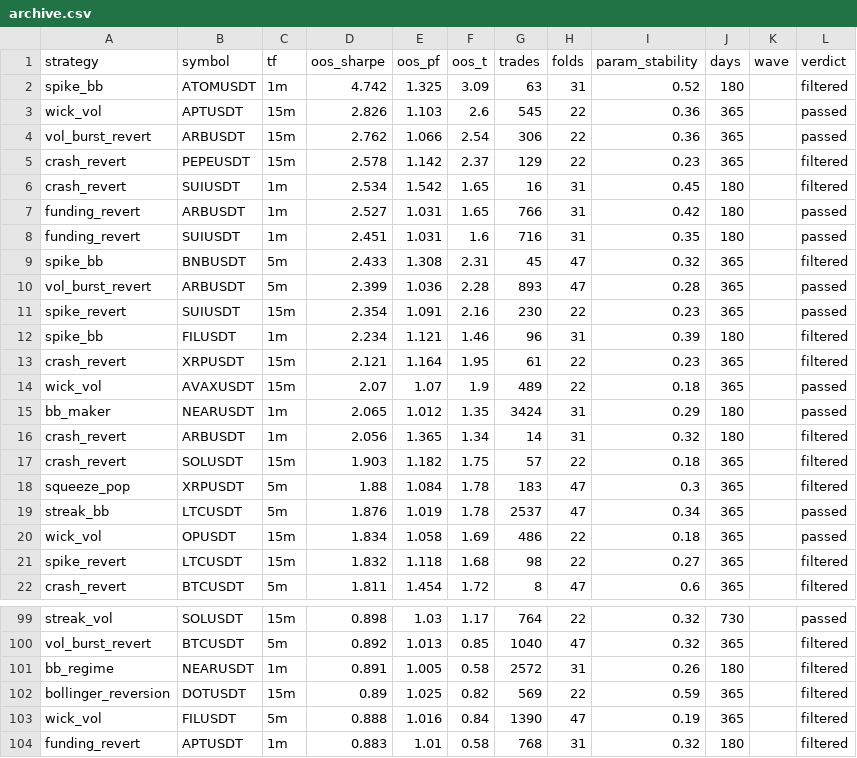
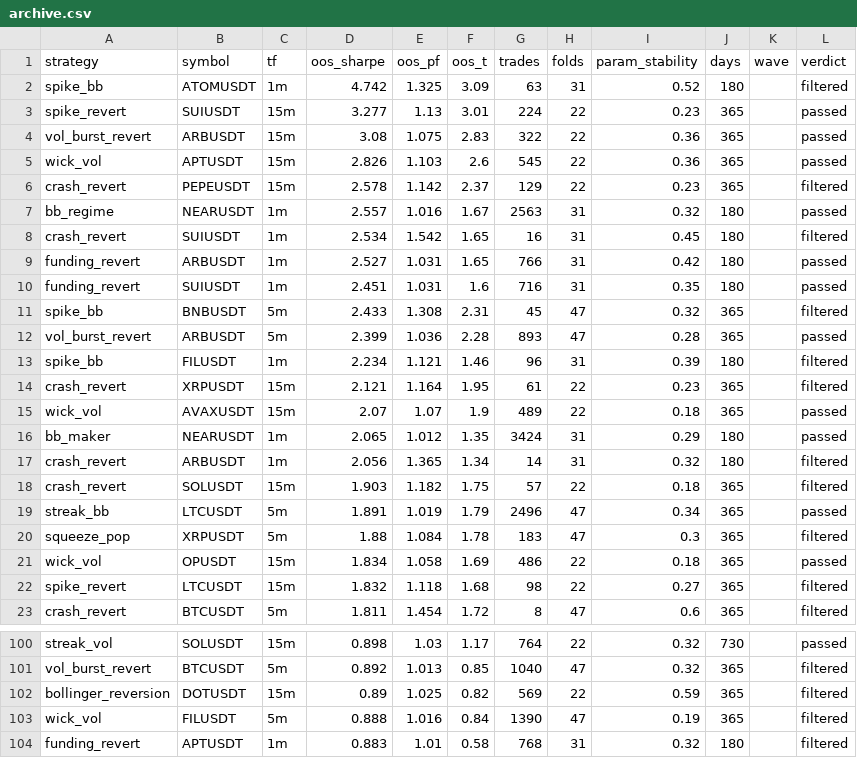
Before and after one commit to davletovaalmira11-creator/my-termux-project, a CSV file: scalp-lab/reports/archive.csv, drawn as a sheet; only a part is shown, gaps mark what is left out; removed rows and columns are numbered as before the commit, all else as after; the diff names each change by its address in the sheet, - before the commit and + after, or states it on an @@ line.

```diff
--- a/scalp-lab/reports/archive.csv
+++ b/scalp-lab/reports/archive.csv
+row 3: spike_revert | SUIUSDT | 15m | 3.277 | 1.13 | 3.01 | 224 | 22 | 0.23 | 365 |  | passed
+row 4: vol_burst_revert | ARBUSDT | 15m | 3.08 | 1.075 | 2.83 | 322 | 22 | 0.36 | 365 |  | passed
-row 4: vol_burst_revert | ARBUSDT | 15m | 2.762 | 1.066 | 2.54 | 306 | 22 | 0.36 | 365 |  | passed
+row 7: bb_regime | NEARUSDT | 1m | 2.557 | 1.016 | 1.67 | 2563 | 31 | 0.32 | 180 |  | passed
-row 11: spike_revert | SUIUSDT | 15m | 2.354 | 1.091 | 2.16 | 230 | 22 | 0.23 | 365 |  | passed
+row 19: streak_bb | LTCUSDT | 5m | 1.891 | 1.019 | 1.79 | 2496 | 47 | 0.34 | 365 |  | passed
-row 19: streak_bb | LTCUSDT | 5m | 1.876 | 1.019 | 1.78 | 2537 | 47 | 0.34 | 365 |  | passed
-row 101: bb_regime | NEARUSDT | 1m | 0.891 | 1.005 | 0.58 | 2572 | 31 | 0.26 | 180 |  | filtered
```
Also changed, not shown: scalp-lab/reports/leaderboard.csv, 2 other files.
